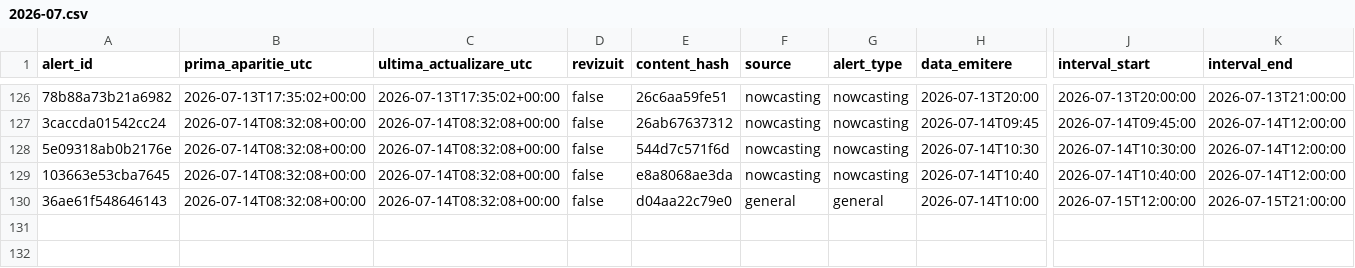
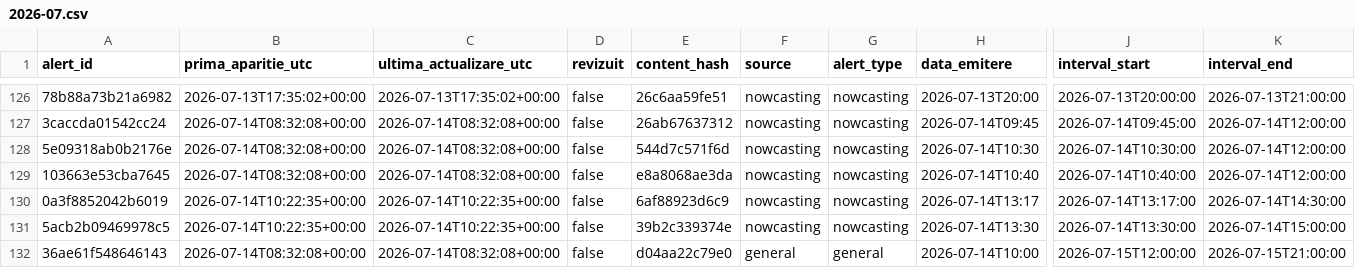
Before and after one commit to mariusbudileanu/date-meteo, a CSV file: public/istoric/2026/2026-07.csv, drawn as a sheet; only a part is shown, gaps mark what is left out; rows hold the shown columns only; the diff names each change by its address in the sheet, - before the commit and + after, or states it on an @@ line.

```diff
--- a/public/istoric/2026/2026-07.csv
+++ b/public/istoric/2026/2026-07.csv
+row 130: 0a3f8852042b6019 | 2026-07-14T10:22:35+00:00 | 2026-07-14T10:22:35+00:00 | false | 6af88923d6c9 | nowcasting | nowcasting | 2026-07-14T13:17 | 2026-07-14T13:17:00 | 2026-07-14T14:30:00
+row 131: 5acb2b09469978c5 | 2026-07-14T10:22:35+00:00 | 2026-07-14T10:22:35+00:00 | false | 39b2c339374e | nowcasting | nowcasting | 2026-07-14T13:30 | 2026-07-14T13:30:00 | 2026-07-14T15:00:00
```
Also changed, not shown: public/istoric/nowcasting/2026-07.csv, public/istoric/toate-alertele.csv, 14 other files.
